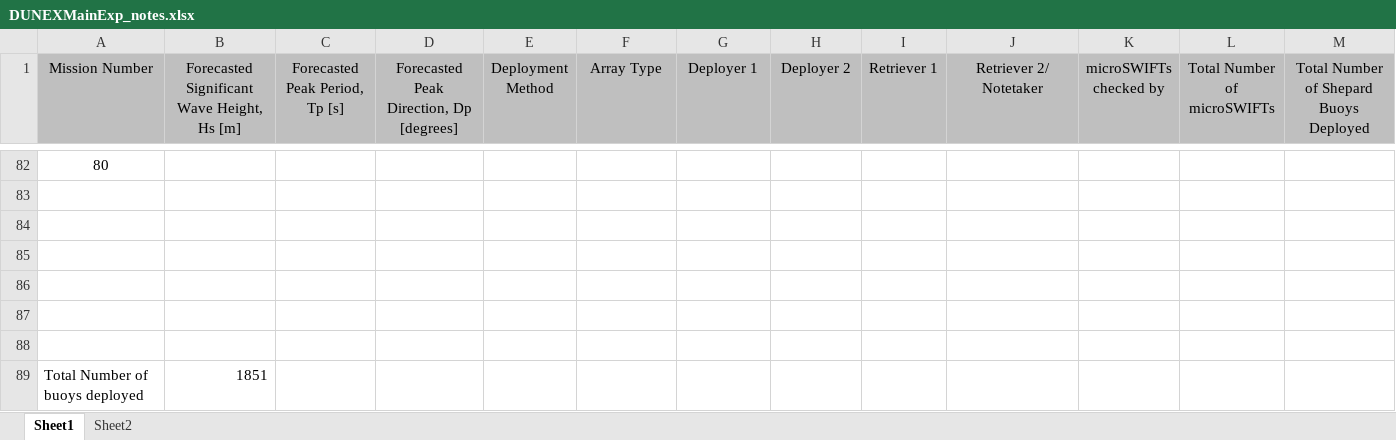
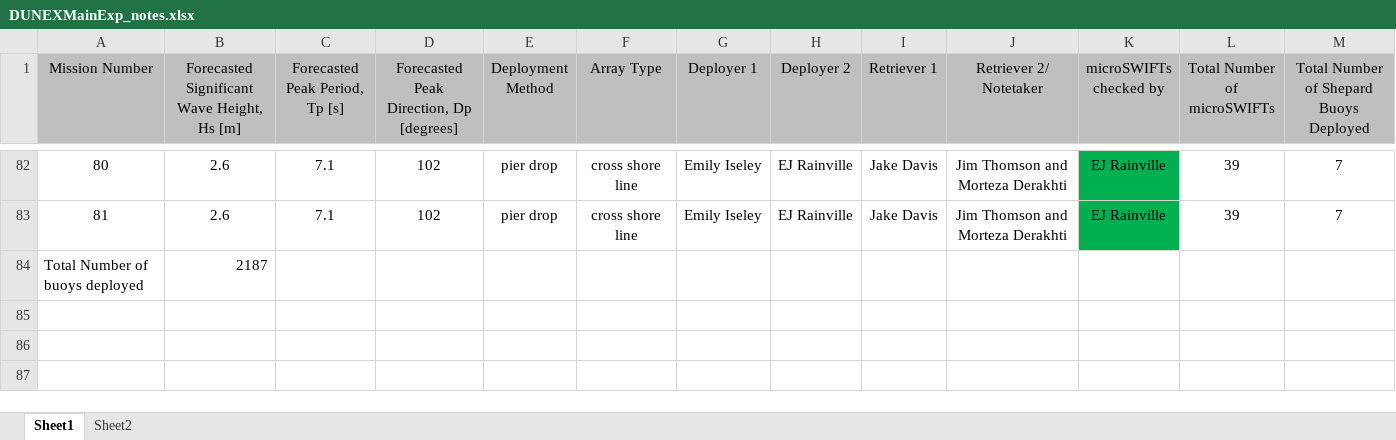
Before and after one commit to SASlabgroup/DUNEXMainExp, an Excel workbook: DUNEXMainExp_notes.xlsx, sheet Sheet1, drawn as a sheet; only a part is shown, gaps mark what is left out; values as stored, in another font and other column widths than the file's, no borders; conditional formats not drawn; removed rows and columns are numbered as before the commit, all else as after; rows hold the shown columns only; the diff covers the shown part only; the diff names each change by its address in the sheet, - before the commit and + after, or states it on an @@ line.

Commit message:
DUNEX Notes Sheet complete at Mission 81

```diff
--- a/DUNEXMainExp_notes.xlsx (sheet Sheet1)
+++ b/DUNEXMainExp_notes.xlsx (sheet Sheet1)
-B82: (empty)
+B82: 2.6
-C82 (Forecasted Peak Period, Tp [s]): (empty)
+C82 (Forecasted Peak Period, Tp [s]): 7.1
-D82: (empty)
+D82: 102
-E82 (Deployment Method): (empty)
+E82 (Deployment Method): pier drop
-F82 (Array Type): (empty)
+F82 (Array Type): cross shore line
-G82 (Deployer 1): (empty)
+G82 (Deployer 1): Emily Iseley
-H82 (Deployer 2): (empty)
+H82 (Deployer 2): EJ Rainville
-I82 (Retriever 1): (empty)
+I82 (Retriever 1): Jake Davis
-J82 (Retriever 2/ Notetaker): (empty)
+J82 (Retriever 2/ Notetaker): Jim Thomson and Morteza Derakhti
-K82 (microSWIFTs checked by): (empty)
+K82 (microSWIFTs checked by): EJ Rainville
-K82:K83 fill: none
+K82:K83 fill: #00B050
-L82 (Total Number of microSWIFTs): (empty)
+L82 (Total Number of microSWIFTs): 39
-M82: (empty)
+M82: 7
-row 83: (empty)
+row 83: 81 | 2.6 | 7.1 | 102 | pier drop | cross shore line | Emily Iseley | EJ Rainville | Jake Davis | Jim Thomson and Morteza Derakhti | EJ Rainville | 39 | 7
-row 84: (empty)
-row 85: (empty)
-row 86: (empty)
-row 87: (empty)
-row 88: (empty)
-B84: 1851
+B84: 2187
```
Also changed, not shown: 114 edited cells and cell formats elsewhere in this sheet.
